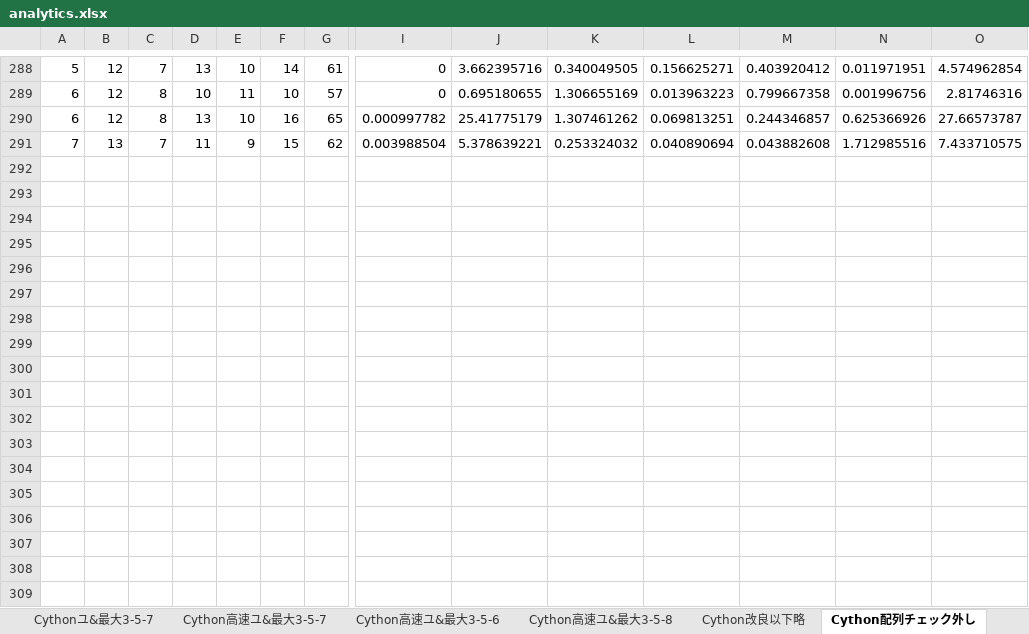
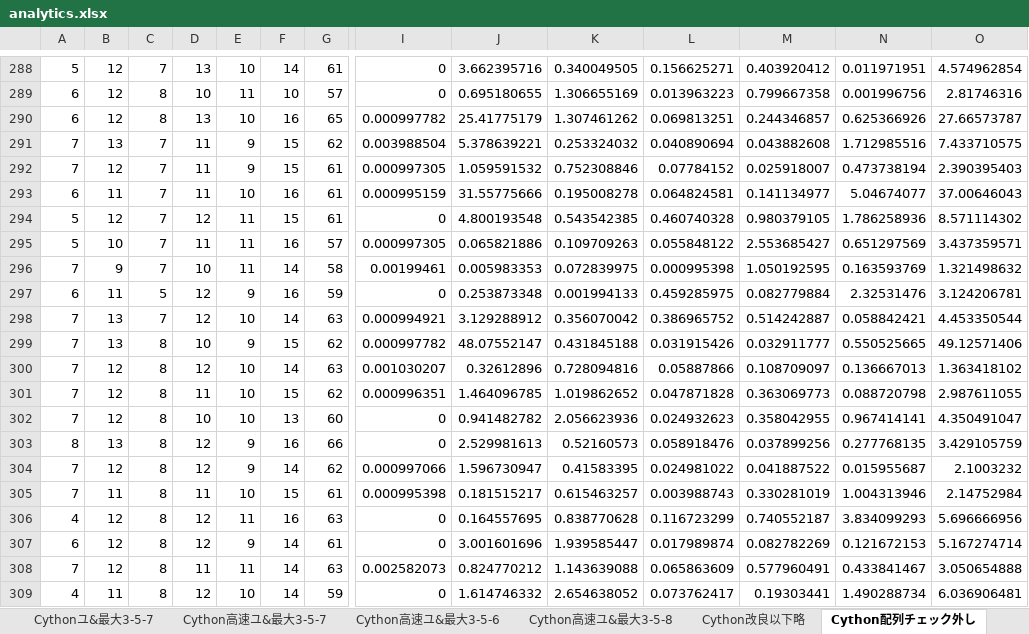
Before and after one commit to Nyanyan/Solvour, an Excel workbook: 4x4x4solver_v4/analytics.xlsx, sheet Cython配列チェック外し, drawn as a sheet; only a part is shown, gaps mark what is left out; values as stored, in another font and other column widths than the file's, no borders; charts and pictures not drawn; rows hold the shown columns only; the diff covers the shown part only; the diff names each change by its address in the sheet, - before the commit and + after, or states it on an @@ line.

Commit message:
analytics

```diff
--- a/4x4x4solver_v4/analytics.xlsx (sheet Cython配列チェック外し)
+++ b/4x4x4solver_v4/analytics.xlsx (sheet Cython配列チェック外し)
+row 292: 7 | 12 | 7 | 11 | 9 | 15 | 61 | 0.000997305 | 1.059591532 | 0.752308846 | 0.07784152 | 0.025918007 | 0.473738194 | 2.390395403
+row 293: 6 | 11 | 7 | 11 | 10 | 16 | 61 | 0.000995159 | 31.55775666 | 0.195008278 | 0.064824581 | 0.141134977 | 5.04674077 | 37.00646043
+row 294: 5 | 12 | 7 | 12 | 11 | 15 | 61 | 0 | 4.800193548 | 0.543542385 | 0.460740328 | 0.980379105 | 1.786258936 | 8.571114302
+row 295: 5 | 10 | 7 | 11 | 11 | 16 | 57 | 0.000997305 | 0.065821886 | 0.109709263 | 0.055848122 | 2.553685427 | 0.651297569 | 3.437359571
+row 296: 7 | 9 | 7 | 10 | 11 | 14 | 58 | 0.00199461 | 0.005983353 | 0.072839975 | 0.000995398 | 1.050192595 | 0.163593769 | 1.321498632
+row 297: 6 | 11 | 5 | 12 | 9 | 16 | 59 | 0 | 0.253873348 | 0.001994133 | 0.459285975 | 0.082779884 | 2.32531476 | 3.124206781
+row 298: 7 | 13 | 7 | 12 | 10 | 14 | 63 | 0.000994921 | 3.129288912 | 0.356070042 | 0.386965752 | 0.514242887 | 0.058842421 | 4.453350544
+row 299: 7 | 13 | 8 | 10 | 9 | 15 | 62 | 0.000997782 | 48.07552147 | 0.431845188 | 0.031915426 | 0.032911777 | 0.550525665 | 49.12571406
+row 300: 7 | 12 | 8 | 12 | 10 | 14 | 63 | 0.001030207 | 0.32612896 | 0.728094816 | 0.05887866 | 0.108709097 | 0.136667013 | 1.363418102
+row 301: 7 | 12 | 8 | 11 | 10 | 15 | 62 | 0.000996351 | 1.464096785 | 1.019862652 | 0.047871828 | 0.363069773 | 0.088720798 | 2.987611055
+row 302: 7 | 12 | 8 | 10 | 10 | 13 | 60 | 0 | 0.941482782 | 2.056623936 | 0.024932623 | 0.358042955 | 0.967414141 | 4.350491047
+row 303: 8 | 13 | 8 | 12 | 9 | 16 | 66 | 0 | 2.529981613 | 0.52160573 | 0.058918476 | 0.037899256 | 0.277768135 | 3.429105759
+row 304: 7 | 12 | 8 | 12 | 9 | 14 | 62 | 0.000997066 | 1.596730947 | 0.41583395 | 0.024981022 | 0.041887522 | 0.015955687 | 2.1003232
+row 305: 7 | 11 | 8 | 11 | 10 | 15 | 61 | 0.000995398 | 0.181515217 | 0.615463257 | 0.003988743 | 0.330281019 | 1.004313946 | 2.14752984
+row 306: 4 | 12 | 8 | 12 | 11 | 16 | 63 | 0 | 0.164557695 | 0.838770628 | 0.116723299 | 0.740552187 | 3.834099293 | 5.696666956
+row 307: 6 | 12 | 8 | 12 | 9 | 14 | 61 | 0 | 3.001601696 | 1.939585447 | 0.017989874 | 0.082782269 | 0.121672153 | 5.167274714
+row 308: 7 | 12 | 8 | 11 | 11 | 14 | 63 | 0.002582073 | 0.824770212 | 1.143639088 | 0.065863609 | 0.577960491 | 0.433841467 | 3.050654888
+row 309: 4 | 11 | 8 | 12 | 10 | 14 | 59 | 0 | 1.614746332 | 2.654638052 | 0.073762417 | 0.19303441 | 1.490288734 | 6.036906481
```
Also changed, not shown: 85 added rows and 8 edited cells elsewhere in this sheet, charts or pictures, 2 other files.
